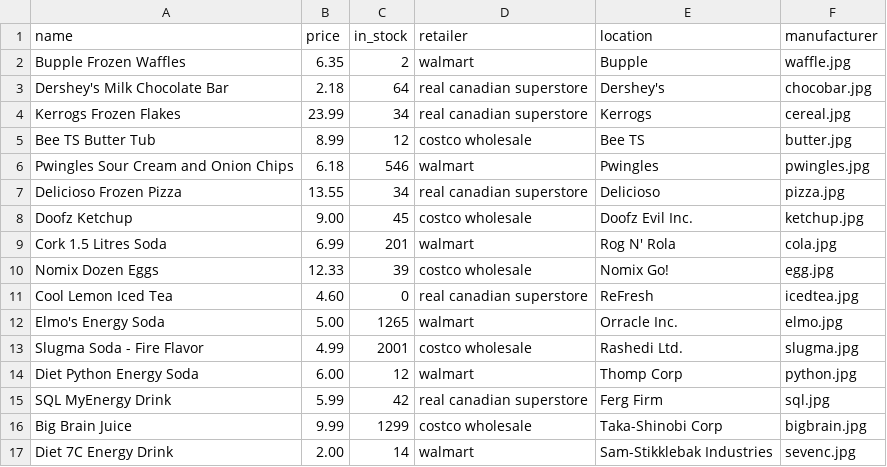
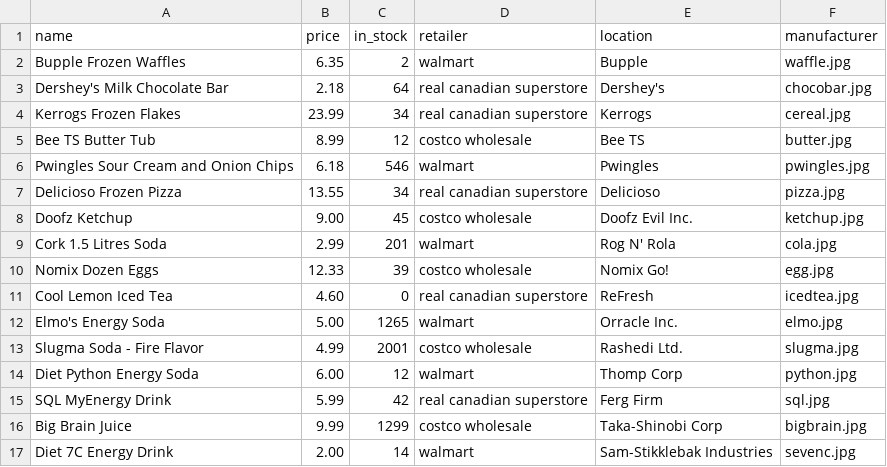
Before and after one commit to shen-leo/Eggonomics, a CSV file: sampleAPIdata.csv, drawn as a sheet.

Commit message:
sampleAPi

```diff
--- a/sampleAPIdata.csv
+++ b/sampleAPIdata.csv
@@ -8,3 +8,3 @@ Delicioso Frozen Pizza,13.55,34,real canadian superstore,Delicioso,pizza.jpg
 Doofz Ketchup,9.00,45,costco wholesale,Doofz Evil Inc.,ketchup.jpg
-Cork 1.5 Litres Soda,6.99,201,walmart,Rog N' Rola,cola.jpg
+Cork 1.5 Litres Soda,2.99,201,walmart,Rog N' Rola,cola.jpg
 Nomix Dozen Eggs,12.33,39,costco wholesale,Nomix Go!,egg.jpg
```
Also changed, not shown: 3 other files.
